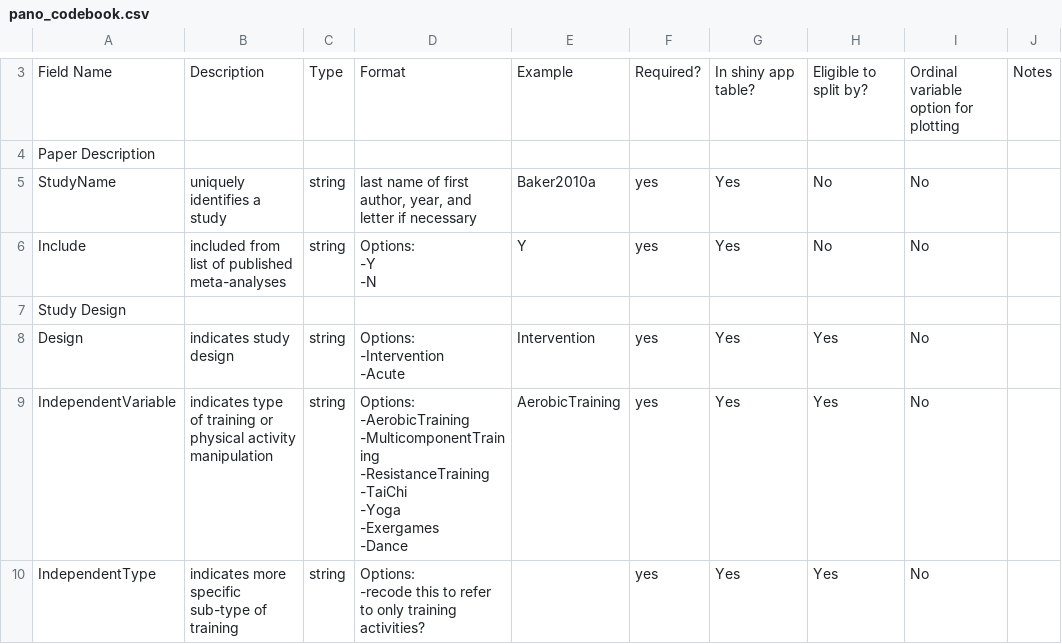
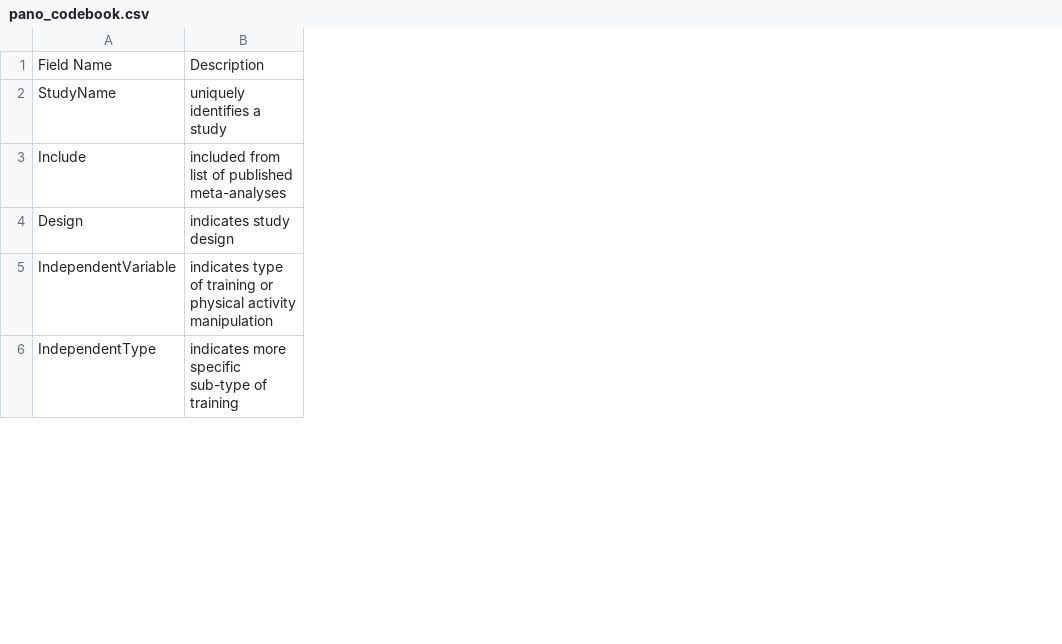
Before and after one commit to HBClab/intervention-outcomes, a CSV file: pano_codebook.csv, drawn as a sheet; only a part is shown, gaps mark what is left out; removed rows and columns are numbered as before the commit, all else as after; ↵ is a line break in a cell; the diff covers the shown part only; the diff names each change by its address in the sheet, - before the commit and + after, or states it on an @@ line.

Commit message:
add example to about page, add data description tab

```diff
--- a/pano_codebook.csv
+++ b/pano_codebook.csv
-column C, row 3: Type; rows 5-6: string | string; rows 8-10: all string
-column D, row 3: Format; rows 5-6: last name of first author, year, and letter if necessary | Options: ↵ -Y ↵ -N; rows 8-10: Options: ↵ -Intervention ↵ -Acute | Options: ↵ -AerobicTraining ↵ -MulticomponentTraining ↵ -ResistanceTraining ↵ -TaiChi ↵ -Yoga ↵ -Exergames ↵ -Dance | Options: ↵ -recode this to refer to only training activities?
-column E, row 3: Example; rows 5-6: Baker2010a | Y; rows 8-9: Intervention | AerobicTraining
-column F, row 3: Required?; rows 5-6: yes | yes; rows 8-10: all yes
-column G, row 3: In shiny app table?; rows 5-6: Yes | Yes; rows 8-10: all Yes
-column H, row 3: Eligible to split by?; rows 5-6: No | No; rows 8-10: all Yes
-column I, row 3: Ordinal variable option for plotting; rows 5-6: No | No; rows 8-10: all No
-column J, row 3: Notes
-row 4: Paper Description
-row 7: Study Design
```
Also changed, not shown: 5 removed rows elsewhere in this file, 3 other files.
